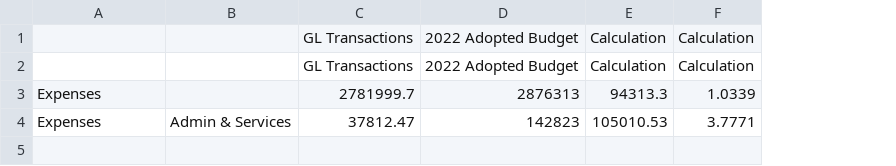
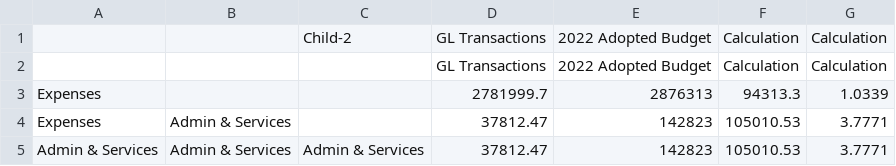
Before and after one commit to msierraopengov/exports-pencode, a CSV file: csv.csv, drawn as a sheet; the diff names each change by its address in the sheet, - before the commit and + after, or states it on an @@ line.

```diff
--- a/csv.csv
+++ b/csv.csv
+column C, row 1: Child-2
+row 5: Admin & Services | Admin & Services | Admin & Services | 37812.47 | 142823 | 105010.53 | 3.7771
```
Also changed, not shown: 4 other files.
